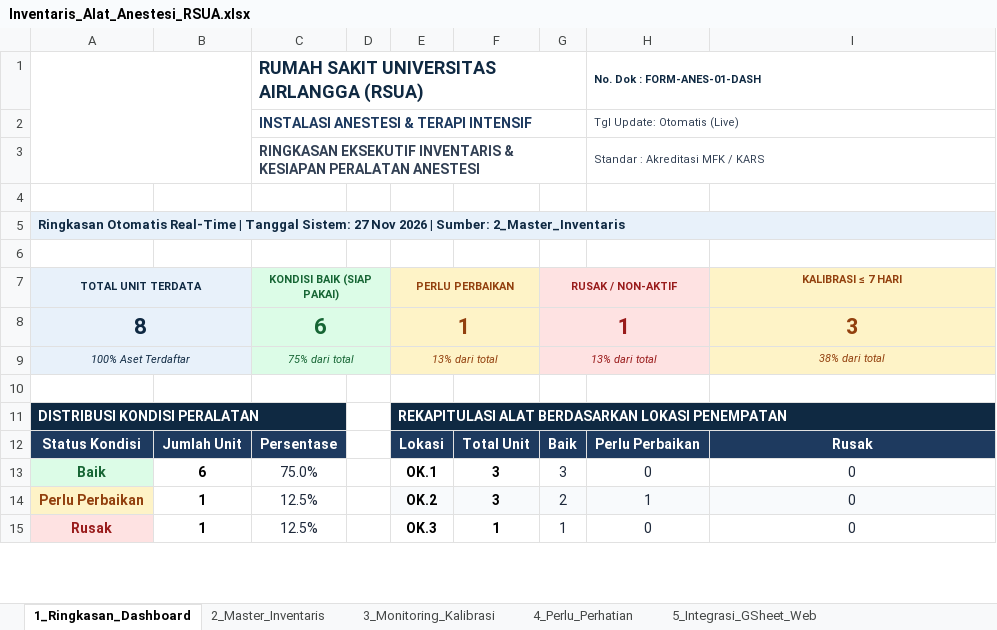
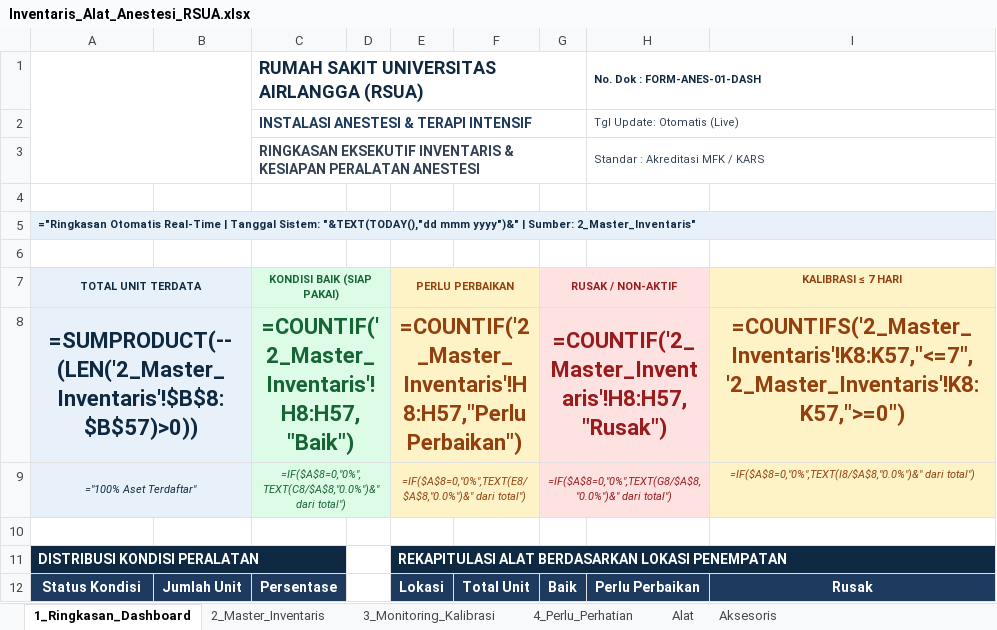
Before and after one commit to dimsur986/Inventaris-Anestesi, an Excel workbook: Inventaris_Alat_Anestesi_RSUA.xlsx, sheet 1_Ringkasan_Dashboard, drawn as a sheet; only a part is shown; values as stored, in another font and other column widths than the file's, no borders; formulas without a stored value are shown as written; charts and pictures not drawn; removed rows and columns are numbered as before the commit, all else as after; the diff covers the shown part only; the diff names each change by its address in the sheet, - before the commit and + after, or states it on an @@ line.

```diff
--- a/Inventaris_Alat_Anestesi_RSUA.xlsx (sheet 1_Ringkasan_Dashboard)
+++ b/Inventaris_Alat_Anestesi_RSUA.xlsx (sheet 1_Ringkasan_Dashboard)
-sheet tab: 5_Integrasi_GSheet_Web
+sheet tab: Alat
+sheet tab: Aksesoris
-A5 (TOTAL UNIT TERDATA): Ringkasan Otomatis Real-Time | Tanggal Sistem: 27 Nov 2026 | Sumber: 2_Master_Inventaris
+A5 (TOTAL UNIT TERDATA): ="Ringkasan Otomatis Real-Time | Tanggal Sistem: "&TEXT(TODAY(),"dd mmm yyyy")&" | Sumber: 2_Master_Inventaris"
@@ A5 text size: smaller @@
-B5:I5 fill: #E8F1FA
+B5:I5 fill: none
-B7 fill: #E8F1FA
+B7 fill: none
-D7 fill: #DCFCE7
+D7 fill: none
-F7 fill: #FEF3C7
+F7 fill: none
-H7 fill: #FEE2E2
+H7 fill: none
-row 8: 8 |  | 6 |  | 1 |  | 1 |  | 3
-row 9: 100% Aset Terdaftar |  | 75% dari total |  | 13% dari total |  | 13% dari total |  | 38% dari total
+row 8: =SUMPRODUCT(--(LEN('2_Master_Inventaris'!$B$8:$B$57)>0)) |  | =COUNTIF('2_Master_Inventaris'!H8:H57,"Baik") |  | =COUNTIF('2_Master_Inventaris'!H8:H57,"Perlu Perbaikan") |  | =COUNTIF('2_Master_Inventaris'!H8:H57,"Rusak") |  | =COUNTIFS('2_Master_Inventaris'!K8:K57,"<=7",'2_Master_Inventaris'!K8:K57,">=0")
+row 9: ="100% Aset Terdaftar" |  | =IF($A$8=0,"0%",TEXT(C8/$A$8,"0.0%")&" dari total") |  | =IF($A$8=0,"0%",TEXT(E8/$A$8,"0.0%")&" dari total") |  | =IF($A$8=0,"0%",TEXT(G8/$A$8,"0.0%")&" dari total") |  | =IF($A$8=0,"0%",TEXT(I8/$A$8,"0.0%")&" dari total")
-row 13: Baik | 6 | 75.0% |  | OK.1 | 3 | 3 | 0 | 0
-row 14: Perlu Perbaikan | 1 | 12.5% |  | OK.2 | 3 | 2 | 1 | 0
-row 15: Rusak | 1 | 12.5% |  | OK.3 | 1 | 1 | 0 | 0
```
Also changed, not shown: 9 added rows and 4 removed rows elsewhere in this sheet, sheet 2_Master_Inventaris, sheet 3_Monitoring_Kalibrasi, sheet 4_Perlu_Perhatian, hidden cells, charts or pictures, 1 other file.
